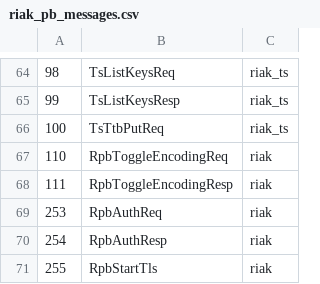
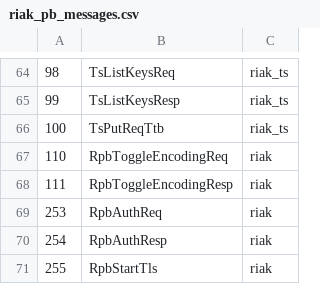
Before and after one commit to basho/riak_pb, a CSV file: src/riak_pb_messages.csv, drawn as a sheet; only a part is shown, gaps mark what is left out.

Commit message:
Changed name of message in proto

```diff
--- a/src/riak_pb_messages.csv
+++ b/src/riak_pb_messages.csv
@@ -65,3 +65,3 @@
 99,TsListKeysResp,riak_ts
-100,TsTtbPutReq,riak_ts
+100,TsPutReqTtb,riak_ts
 110,RpbToggleEncodingReq,riak
```
Also changed, not shown: 1 other file.
